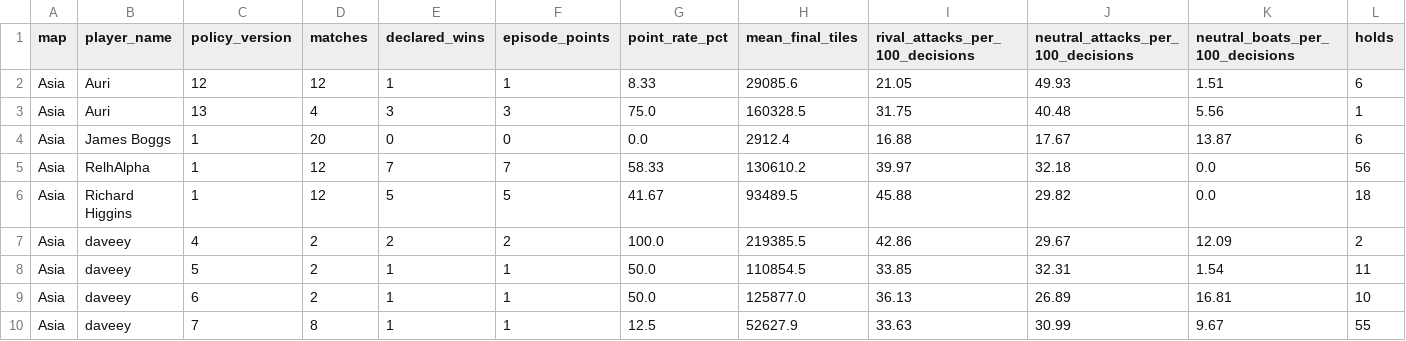
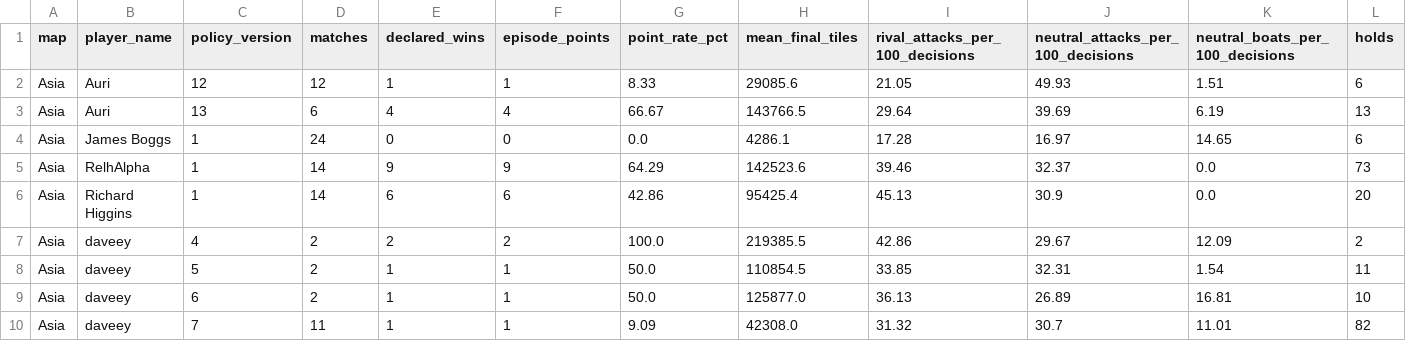
Before and after one commit to welttowelt/proxywar-coworld-starter, a CSV file: data/analysis/map_policy_performance.csv, drawn as a sheet; only a part is shown; the diff covers the shown part only.

Commit message:
Refresh Proxy War dashboard data

```diff
--- a/data/analysis/map_policy_performance.csv
+++ b/data/analysis/map_policy_performance.csv
@@ -2,6 +2,6 @@ map,player_name,policy_version,matches,declared_wins,episode_points,point_rate_p
 Asia,Auri,12,12,1,1,8.33,29085.6,21.05,49.93,1.51,6
-Asia,Auri,13,4,3,3,75.0,160328.5,31.75,40.48,5.56,1
-Asia,James Boggs,1,20,0,0,0.0,2912.4,16.88,17.67,13.87,6
-Asia,RelhAlpha,1,12,7,7,58.33,130610.2,39.97,32.18,0.0,56
-Asia,Richard Higgins,1,12,5,5,41.67,93489.5,45.88,29.82,0.0,18
+Asia,Auri,13,6,4,4,66.67,143766.5,29.64,39.69,6.19,13
+Asia,James Boggs,1,24,0,0,0.0,4286.1,17.28,16.97,14.65,6
+Asia,RelhAlpha,1,14,9,9,64.29,142523.6,39.46,32.37,0.0,73
+Asia,Richard Higgins,1,14,6,6,42.86,95425.4,45.13,30.9,0.0,20
 Asia,daveey,4,2,2,2,100.0,219385.5,42.86,29.67,12.09,2
@@ -9,2 +9,2 @@ Asia,daveey,5,2,1,1,50.0,110854.5,33.85,32.31,1.54,11
 Asia,daveey,6,2,1,1,50.0,125877.0,36.13,26.89,16.81,10
-Asia,daveey,7,8,1,1,12.5,52627.9,33.63,30.99,9.67,55
+Asia,daveey,7,11,1,1,9.09,42308.0,31.32,30.7,11.01,82
```
Also changed, not shown: 1 added row, 2 removed rows and 30 edited cells elsewhere in this file, data/analysis/ffa_attack_targets.csv, data/analysis/ffa_dominance_trend.csv, 40 other files.
